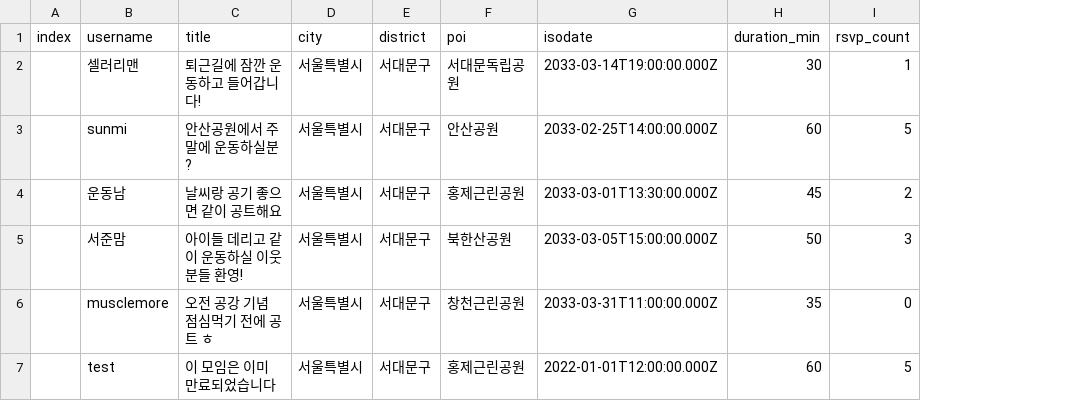
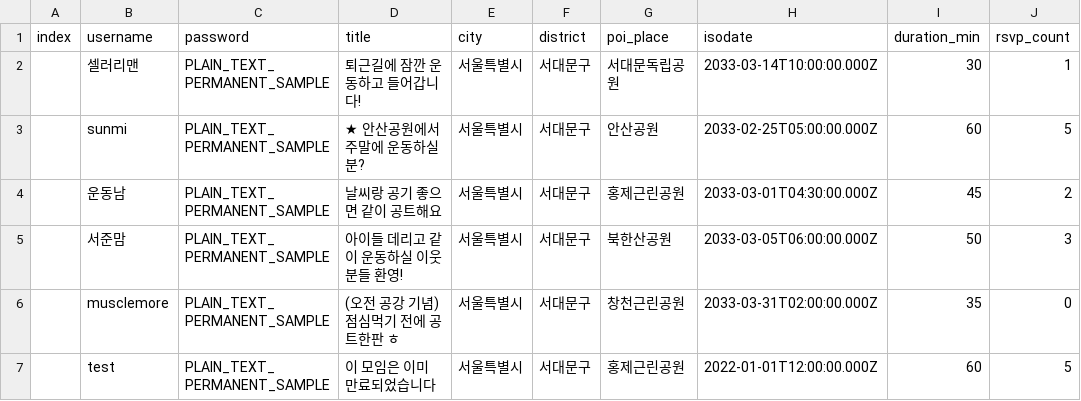
Before and after one commit to devfreedom/gongt365-poc, a CSV file: db/meetup_events.csv, drawn as a sheet; addresses are those after the commit; the diff names each change by its address in the sheet, - before the commit and + after, or states it on an @@ line.

```diff
--- a/db/meetup_events.csv
+++ b/db/meetup_events.csv
+column C (password), rows 2-7: all PLAIN_TEXT_PERMANENT_SAMPLE
-G1: poi
+G1: poi_place
-H2 (isodate): 2033-03-14T19:00:00.000Z
+H2 (isodate): 2033-03-14T10:00:00.000Z
-D3 (title): 안산공원에서 주말에 운동하실분?
+D3 (title): ★ 안산공원에서 주말에 운동하실분?
-H3 (isodate): 2033-02-25T14:00:00.000Z
+H3 (isodate): 2033-02-25T05:00:00.000Z
-H4 (isodate): 2033-03-01T13:30:00.000Z
+H4 (isodate): 2033-03-01T04:30:00.000Z
-H5 (isodate): 2033-03-05T15:00:00.000Z
+H5 (isodate): 2033-03-05T06:00:00.000Z
-D6 (title): 오전 공강 기념 점심먹기 전에 공트 ㅎ
+D6 (title): (오전 공강 기념) 점심먹기 전에 공트한판 ㅎ
-H6 (isodate): 2033-03-31T11:00:00.000Z
+H6 (isodate): 2033-03-31T02:00:00.000Z
```
Also changed, not shown: 10 other files.
